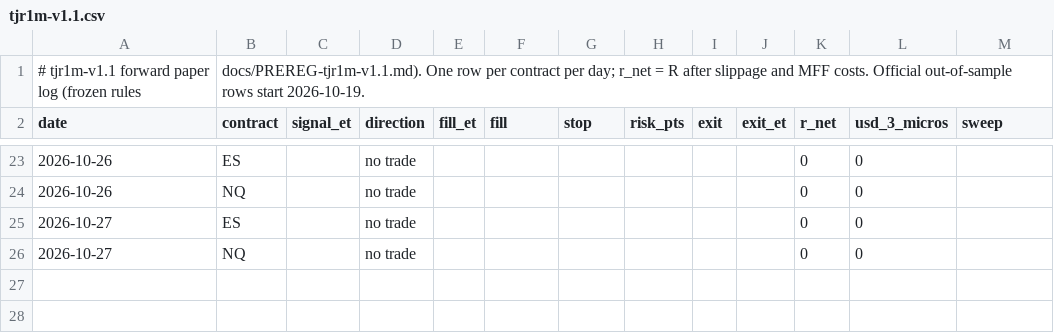
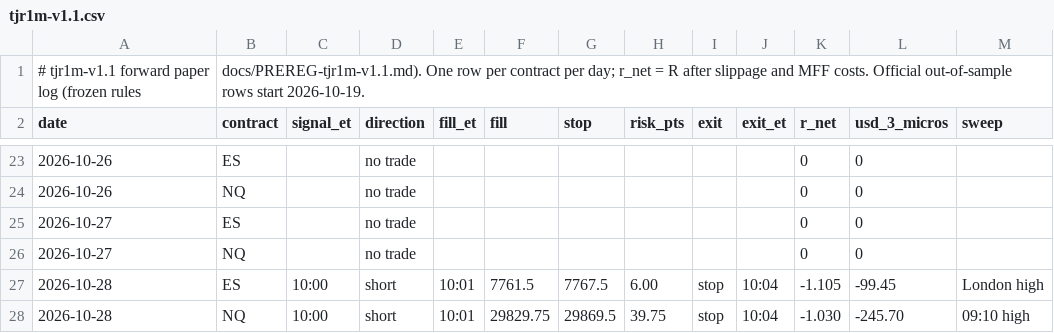
Before and after one commit to DialFlow/jc-trading, a CSV file: forward/tjr1m-v1.1.csv, drawn as a sheet; only a part is shown, gaps mark what is left out; the diff names each change by its address in the sheet, - before the commit and + after, or states it on an @@ line.

```diff
--- a/forward/tjr1m-v1.1.csv
+++ b/forward/tjr1m-v1.1.csv
+row 27: 2026-10-28 | ES | 10:00 | short | 10:01 | 7761.5 | 7767.5 | 6.00 | stop | 10:04 | -1.105 | -99.45 | London high
+row 28: 2026-10-28 | NQ | 10:00 | short | 10:01 | 29829.75 | 29869.5 | 39.75 | stop | 10:04 | -1.030 | -245.70 | 09:10 high
```
Also changed, not shown: 4 other files.
